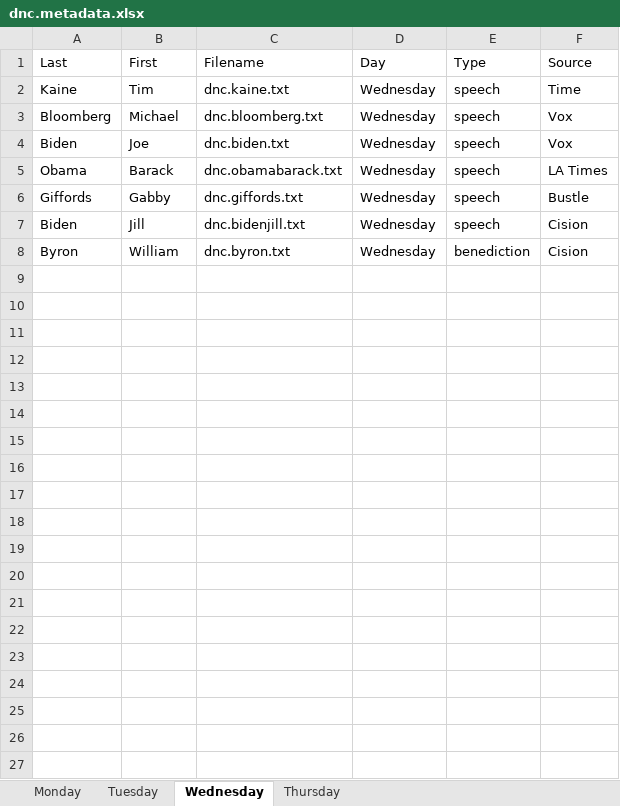
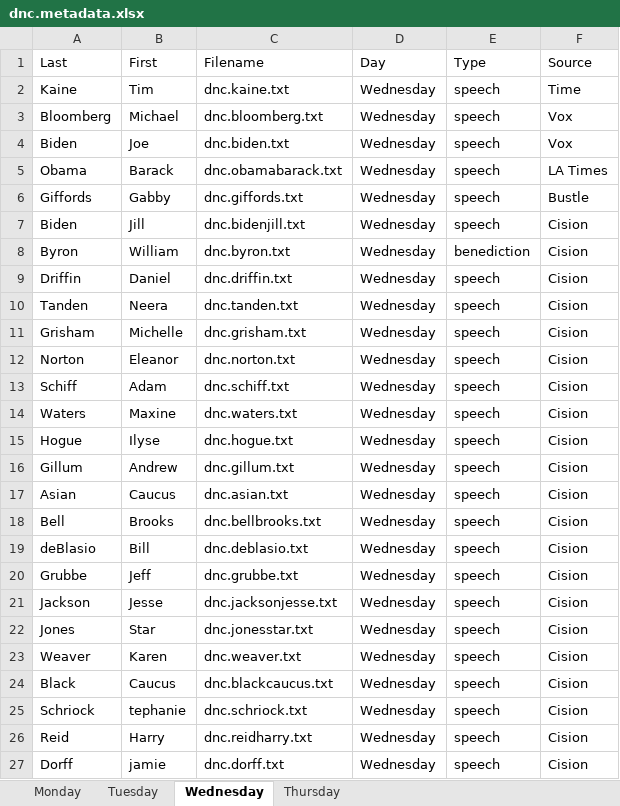
Before and after one commit to lin-jennifer/2016NCtranscripts, an Excel workbook: DNC/dnc.metadata.xlsx, sheet Wednesday, drawn as a sheet; only a part is shown; values as stored, in another font and other column widths than the file's, no borders; the diff covers the shown part only; the diff names each change by its address in the sheet, - before the commit and + after, or states it on an @@ line.

Commit message:
added Wednesday speeches from Cision

```diff
--- a/DNC/dnc.metadata.xlsx (sheet Wednesday)
+++ b/DNC/dnc.metadata.xlsx (sheet Wednesday)
+row 9: Driffin | Daniel | dnc.driffin.txt | Wednesday | speech | Cision
+row 10: Tanden | Neera | dnc.tanden.txt | Wednesday | speech | Cision
+row 11: Grisham | Michelle | dnc.grisham.txt | Wednesday | speech | Cision
+row 12: Norton | Eleanor | dnc.norton.txt | Wednesday | speech | Cision
+row 13: Schiff | Adam | dnc.schiff.txt | Wednesday | speech | Cision
+row 14: Waters | Maxine | dnc.waters.txt | Wednesday | speech | Cision
+row 15: Hogue | Ilyse | dnc.hogue.txt | Wednesday | speech | Cision
+row 16: Gillum | Andrew | dnc.gillum.txt | Wednesday | speech | Cision
+row 17: Asian | Caucus | dnc.asian.txt | Wednesday | speech | Cision
+row 18: Bell | Brooks | dnc.bellbrooks.txt | Wednesday | speech | Cision
+row 19: deBlasio | Bill | dnc.deblasio.txt | Wednesday | speech | Cision
+row 20: Grubbe | Jeff | dnc.grubbe.txt | Wednesday | speech | Cision
+row 21: Jackson | Jesse | dnc.jacksonjesse.txt | Wednesday | speech | Cision
+row 22: Jones | Star | dnc.jonesstar.txt | Wednesday | speech | Cision
+row 23: Weaver | Karen | dnc.weaver.txt | Wednesday | speech | Cision
+row 24: Black | Caucus | dnc.blackcaucus.txt | Wednesday | speech | Cision
+row 25: Schriock | tephanie | dnc.schriock.txt | Wednesday | speech | Cision
+row 26: Reid | Harry | dnc.reidharry.txt | Wednesday | speech | Cision
+row 27: Dorff | jamie | dnc.dorff.txt | Wednesday | speech | Cision
```
Also changed, not shown: 22 added rows elsewhere in this sheet, 42 other files.
